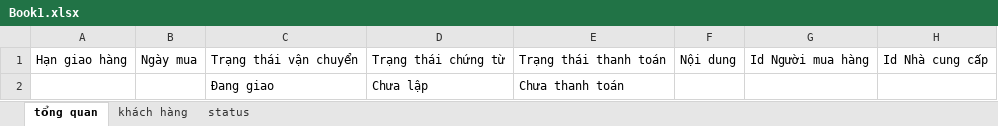
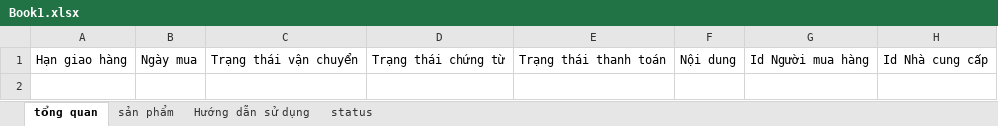
Before and after one commit to long0339637721/big_ledger, an Excel workbook: src/mudules/assets/excel/Book1.xlsx, sheet tổng quan, drawn as a sheet; values as stored, in another font and other column widths than the file's, no borders; the diff names each change by its address in the sheet, - before the commit and + after, or states it on an @@ line.

```diff
--- a/src/mudules/assets/excel/Book1.xlsx (sheet tổng quan)
+++ b/src/mudules/assets/excel/Book1.xlsx (sheet tổng quan)
-sheet tab: khách hàng
+sheet tab: sản phẩm
+sheet tab: Hướng dẫn sử dụng
-row 2:  |  | Đang giao | Chưa lập | Chưa thanh toán
```
Also changed, not shown: sheet sản phẩm, 2 other files.
